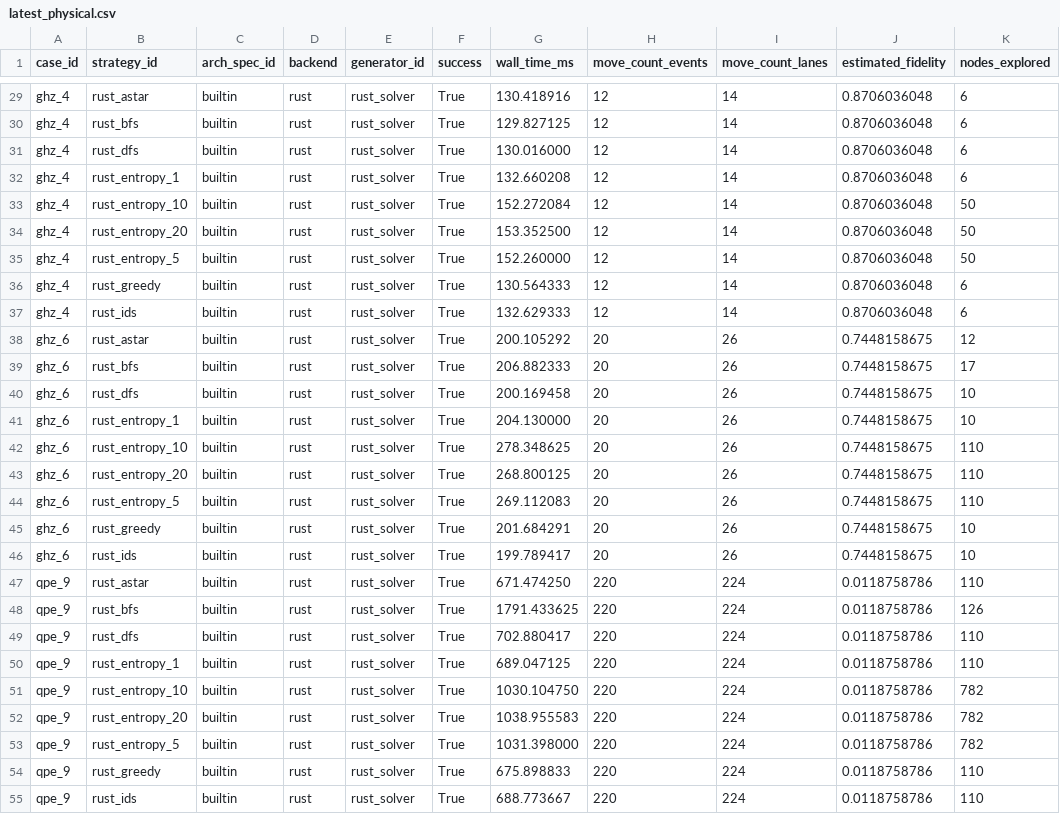
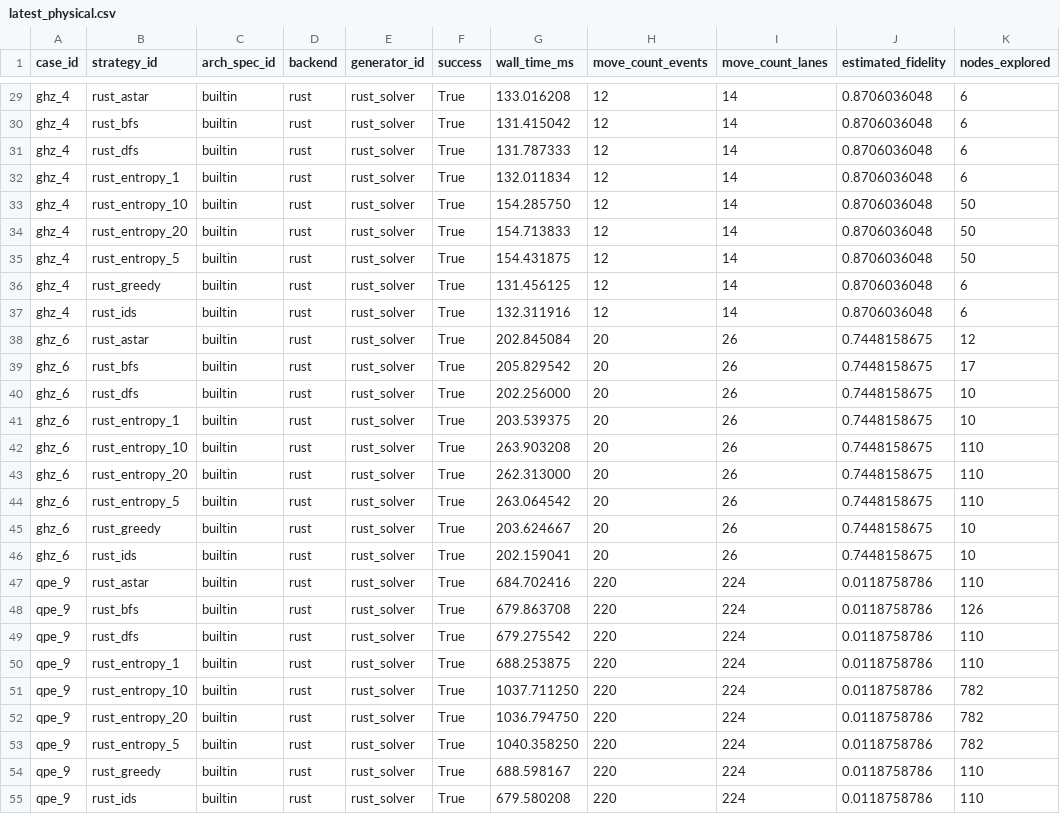
Before and after one commit to QuEraComputing/bloqade-lanes, a CSV file: python/benchmarks/harness/latest_physical.csv, drawn as a sheet; only a part is shown, gaps mark what is left out; the diff covers the shown part only; the diff names each change by its address in the sheet, - before the commit and + after, or states it on an @@ line.

```diff
--- a/python/benchmarks/harness/latest_physical.csv
+++ b/python/benchmarks/harness/latest_physical.csv
-G29 (wall_time_ms): 130.418916
+G29 (wall_time_ms): 133.016208
-G30 (wall_time_ms): 129.827125
+G30 (wall_time_ms): 131.415042
-G31 (wall_time_ms): 130.016000
+G31 (wall_time_ms): 131.787333
-G32 (wall_time_ms): 132.660208
+G32 (wall_time_ms): 132.011834
-G33 (wall_time_ms): 152.272084
+G33 (wall_time_ms): 154.285750
-G34 (wall_time_ms): 153.352500
+G34 (wall_time_ms): 154.713833
-G35 (wall_time_ms): 152.260000
+G35 (wall_time_ms): 154.431875
-G36 (wall_time_ms): 130.564333
+G36 (wall_time_ms): 131.456125
-G37 (wall_time_ms): 132.629333
+G37 (wall_time_ms): 132.311916
-G38 (wall_time_ms): 200.105292
+G38 (wall_time_ms): 202.845084
-G39 (wall_time_ms): 206.882333
+G39 (wall_time_ms): 205.829542
-G40 (wall_time_ms): 200.169458
+G40 (wall_time_ms): 202.256000
-G41 (wall_time_ms): 204.130000
+G41 (wall_time_ms): 203.539375
-G42 (wall_time_ms): 278.348625
+G42 (wall_time_ms): 263.903208
-G43 (wall_time_ms): 268.800125
+G43 (wall_time_ms): 262.313000
-G44 (wall_time_ms): 269.112083
+G44 (wall_time_ms): 263.064542
-G45 (wall_time_ms): 201.684291
+G45 (wall_time_ms): 203.624667
-G46 (wall_time_ms): 199.789417
+G46 (wall_time_ms): 202.159041
-G47 (wall_time_ms): 671.474250
+G47 (wall_time_ms): 684.702416
-G48 (wall_time_ms): 1791.433625
+G48 (wall_time_ms): 679.863708
-G49 (wall_time_ms): 702.880417
+G49 (wall_time_ms): 679.275542
-G50 (wall_time_ms): 689.047125
+G50 (wall_time_ms): 688.253875
-G51 (wall_time_ms): 1030.104750
+G51 (wall_time_ms): 1037.711250
-G52 (wall_time_ms): 1038.955583
+G52 (wall_time_ms): 1036.794750
-G53 (wall_time_ms): 1031.398000
+G53 (wall_time_ms): 1040.358250
-G54 (wall_time_ms): 675.898833
+G54 (wall_time_ms): 688.598167
-G55 (wall_time_ms): 688.773667
+G55 (wall_time_ms): 679.580208
```
Also changed, not shown: 47 edited cells elsewhere in this file, 3 other files.
